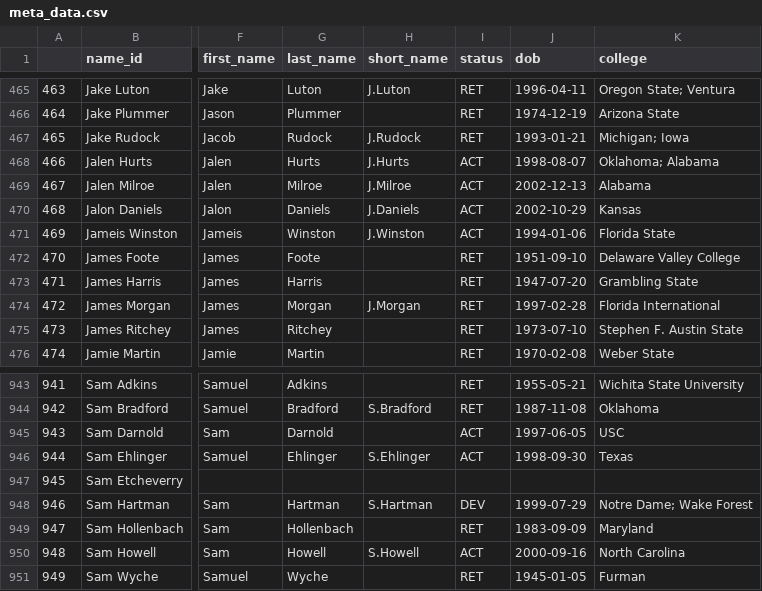
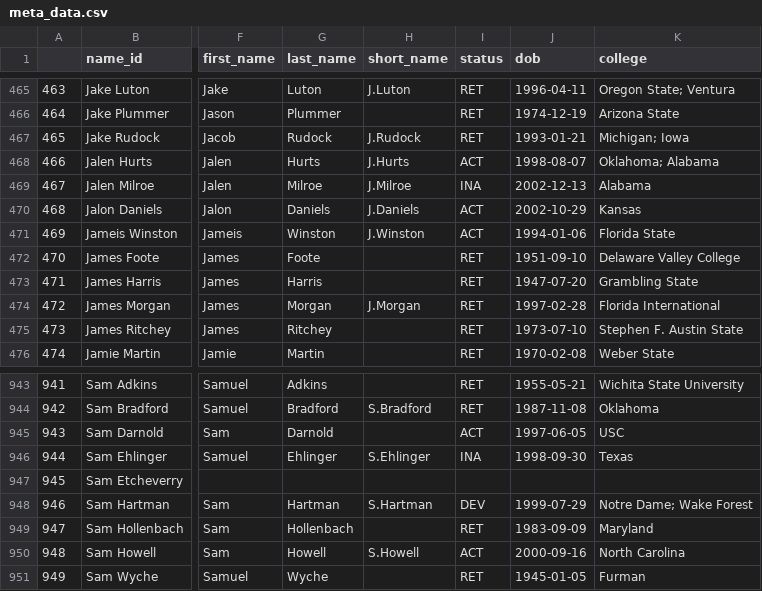
Before and after one commit to greerreNFL/nfeloqb, a CSV file: Other Data/meta_data.csv, drawn as a sheet; only a part is shown, gaps mark what is left out; the diff names each change by its address in the sheet, - before the commit and + after, or states it on an @@ line.

```diff
--- a/Other Data/meta_data.csv
+++ b/Other Data/meta_data.csv
-I469 (status): ACT
+I469 (status): INA
-I946 (status): ACT
+I946 (status): INA
```
Also changed, not shown: Other Data/defensive_adjustments.csv, 3 other files.
